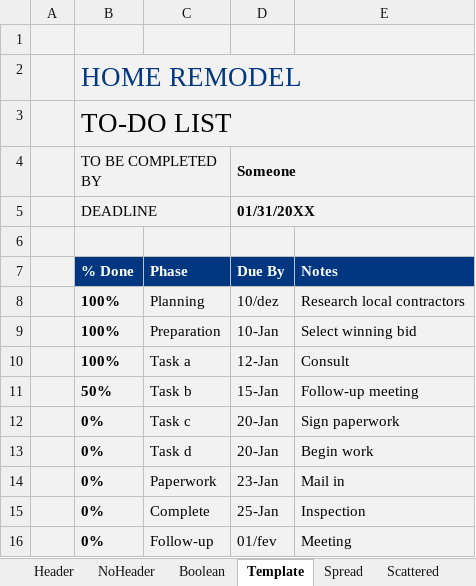
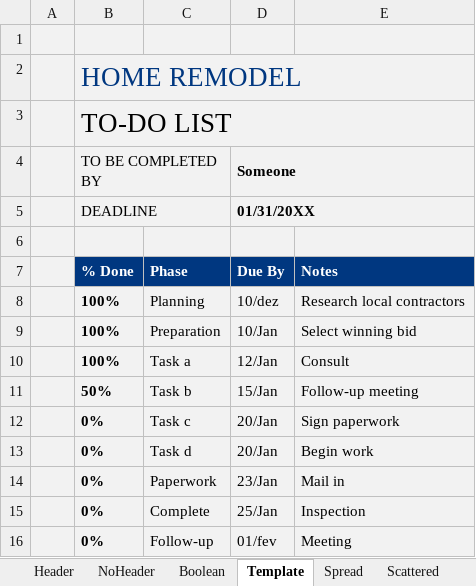
Before and after one commit to alexandretperez/Autossential.Workbook.Activities, an Excel workbook: source/Autossential.Workbook.Tests/Samples/OXML_data.xlsx, sheet Template, drawn as a sheet; values as stored, in another font and other column widths than the file's, no borders; the diff names each change by its address in the sheet, - before the commit and + after, or states it on an @@ line.

```diff
--- a/source/Autossential.Workbook.Tests/Samples/OXML_data.xlsx (sheet Template)
+++ b/source/Autossential.Workbook.Tests/Samples/OXML_data.xlsx (sheet Template)
-D9 (Due By): 10-Jan
+D9 (Due By): 10/Jan
-D10 (Due By): 12-Jan
+D10 (Due By): 12/Jan
-D11 (Due By): 15-Jan
+D11 (Due By): 15/Jan
-D12:D13 (Due By): 20-Jan
+D12:D13 (Due By): 20/Jan
-D14 (Due By): 23-Jan
+D14 (Due By): 23/Jan
-D15 (Due By): 25-Jan
+D15 (Due By): 25/Jan
```
Also changed, not shown: formulas that keep their value, 24 other files.
